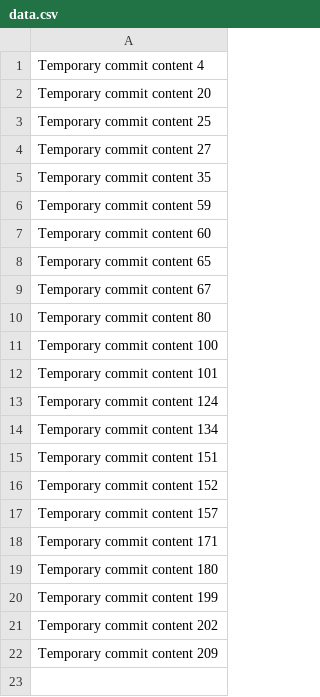
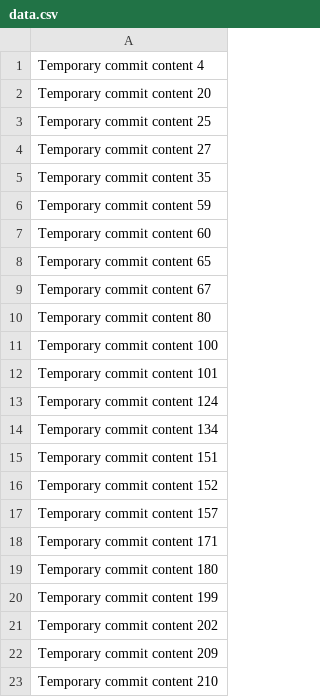
Before and after one commit to awais999/TravelEase, a CSV file: data.csv, drawn as a sheet.

```diff
--- a/data.csv
+++ b/data.csv
@@ -22 +22,2 @@ Temporary commit content 202
 Temporary commit content 209
+Temporary commit content 210
```
